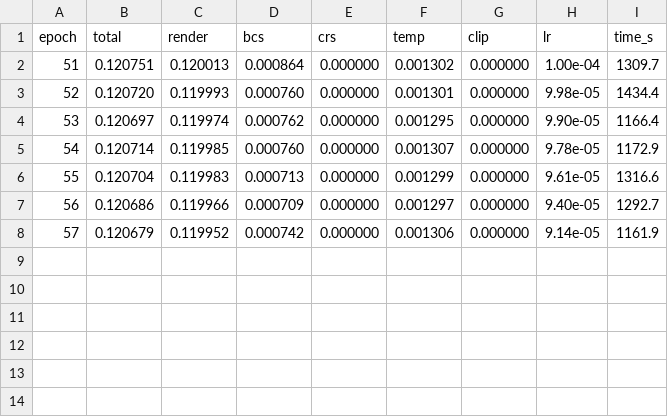
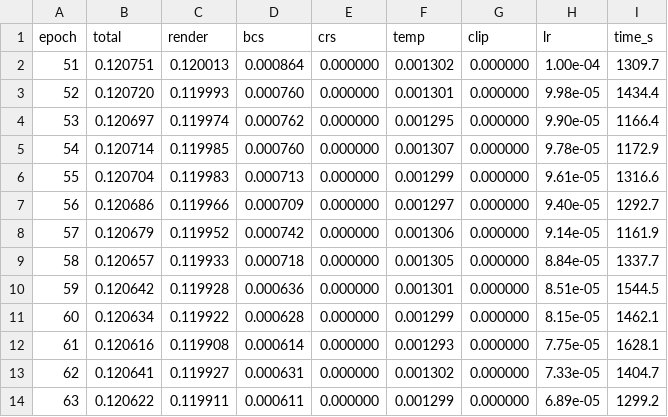
Before and after one commit to AnjanaKvd/CBAE, a CSV file: checkpoints/stage2/training_log.csv, drawn as a sheet.

Commit message:
update teaining log

```diff
--- a/checkpoints/stage2/training_log.csv
+++ b/checkpoints/stage2/training_log.csv
@@ -8 +8,7 @@ epoch,total,render,bcs,crs,temp,clip,lr,time_s
 57,0.120679,0.119952,0.000742,0.000000,0.001306,0.000000,9.14e-05,1161.9
+58,0.120657,0.119933,0.000718,0.000000,0.001305,0.000000,8.84e-05,1337.7
+59,0.120642,0.119928,0.000636,0.000000,0.001301,0.000000,8.51e-05,1544.5
+60,0.120634,0.119922,0.000628,0.000000,0.001299,0.000000,8.15e-05,1462.1
+61,0.120616,0.119908,0.000614,0.000000,0.001293,0.000000,7.75e-05,1628.1
+62,0.120641,0.119927,0.000631,0.000000,0.001302,0.000000,7.33e-05,1404.7
+63,0.120622,0.119911,0.000611,0.000000,0.001299,0.000000,6.89e-05,1299.2
```
